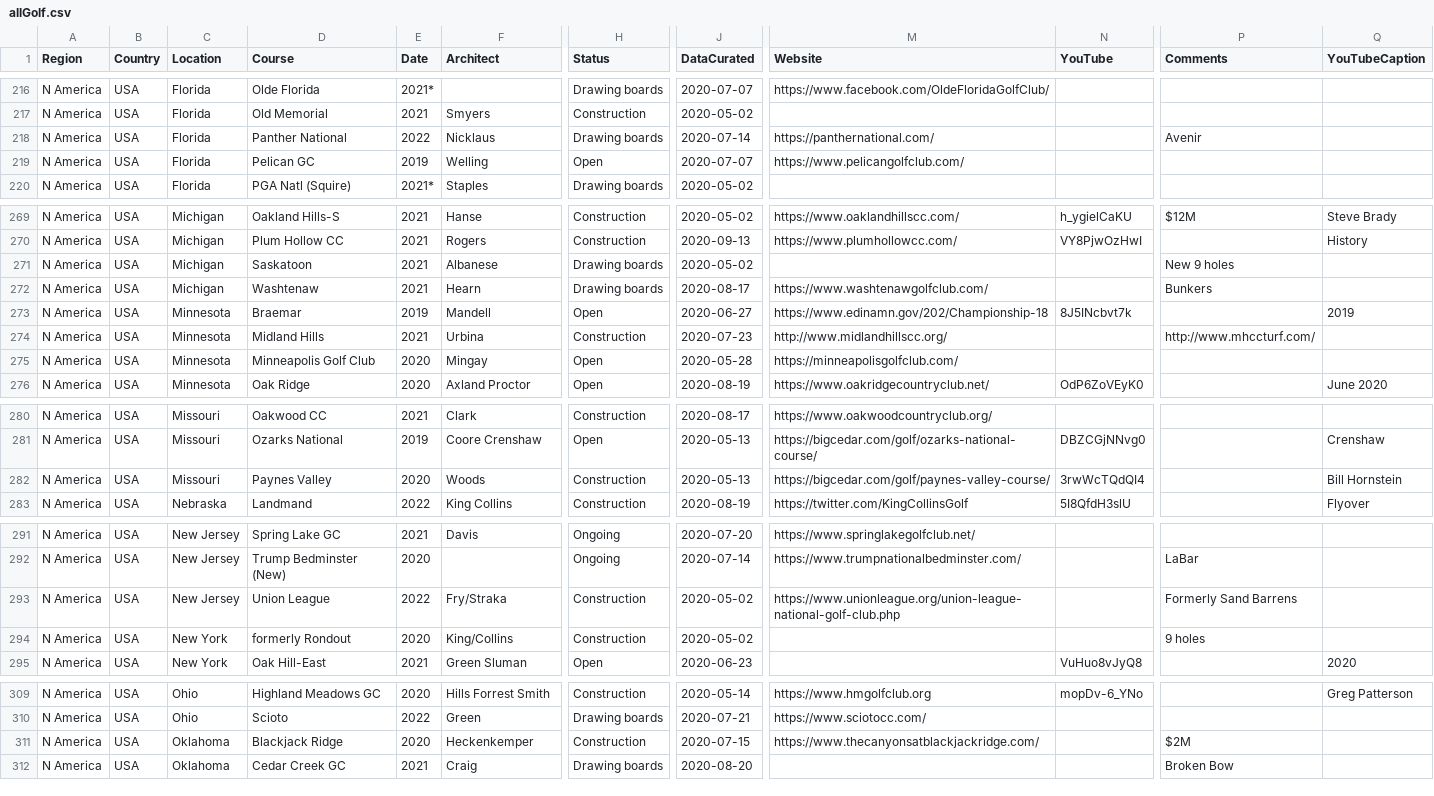
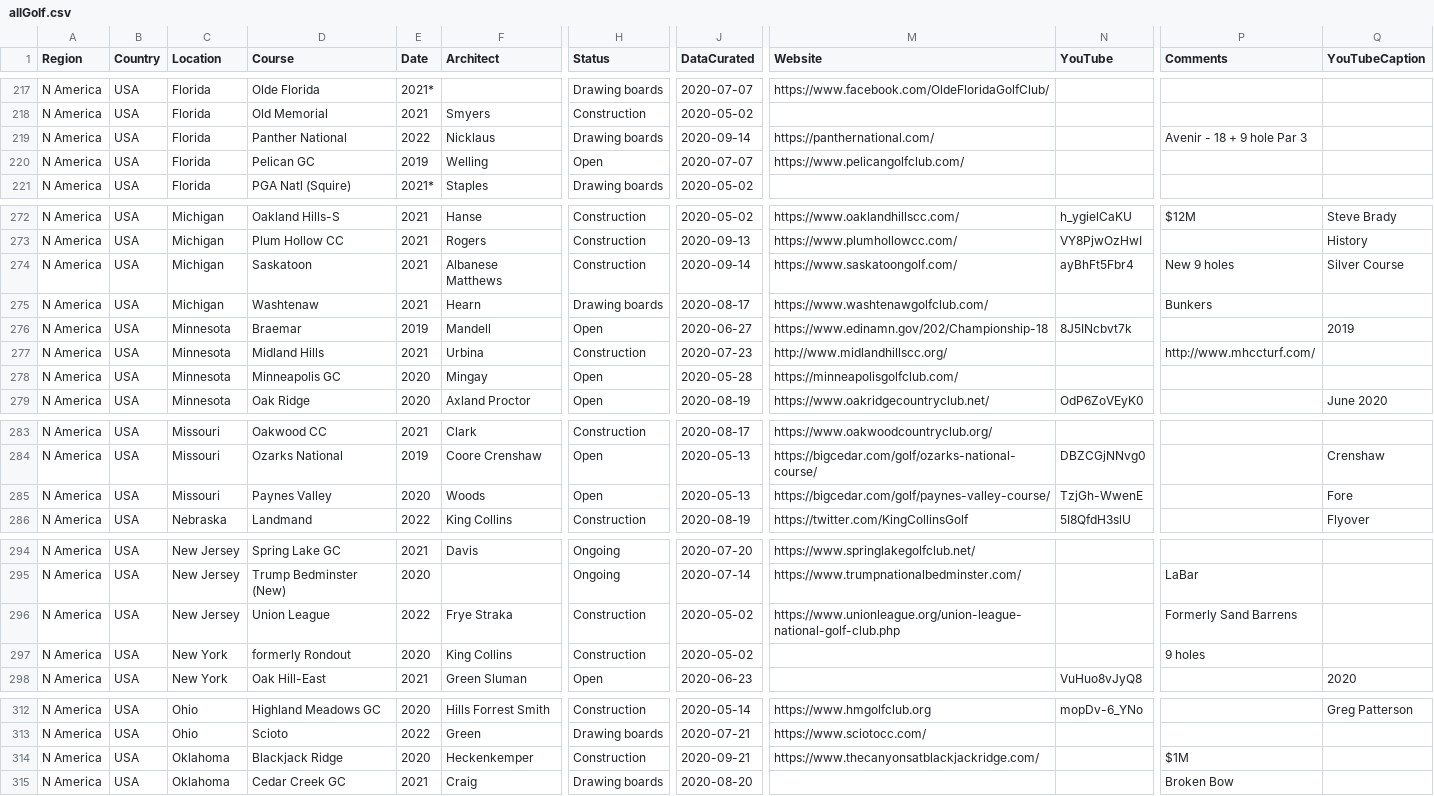
Before and after one commit to thomasvbrown/fescue.github.io, a CSV file: _data/allGolf.csv, drawn as a sheet; only a part is shown, gaps mark what is left out; addresses are those after the commit; the diff covers the shown part only; the diff names each change by its address in the sheet, - before the commit and + after, or states it on an @@ line.

Commit message:
Update allGolf.csv

```diff
--- a/_data/allGolf.csv
+++ b/_data/allGolf.csv
-J219 (DataCurated): 2020-07-14
+J219 (DataCurated): 2020-09-14
-P219 (Comments): Avenir
+P219 (Comments): Avenir - 18 + 9 hole Par 3
-F274 (Architect): Albanese
+F274 (Architect): Albanese Matthews
-H274 (Status): Drawing boards
+H274 (Status): Construction
-J274 (DataCurated): 2020-05-02
+J274 (DataCurated): 2020-09-14
-M274 (Website): (empty)
+M274 (Website): https://www.saskatoongolf.com/
-N274 (YouTube): (empty)
+N274 (YouTube): ayBhFt5Fbr4
-Q274 (YouTubeCaption): (empty)
+Q274 (YouTubeCaption): Silver Course
-D278 (Course): Minneapolis Golf Club
+D278 (Course): Minneapolis GC
-H285 (Status): Construction
+H285 (Status): Open
-N285 (YouTube): 3rwWcTQdQI4
+N285 (YouTube): TzjGh-WwenE
-Q285 (YouTubeCaption): Bill Hornstein
+Q285 (YouTubeCaption): Fore
-F296 (Architect): Fry/Straka
+F296 (Architect): Frye Straka
-F297 (Architect): King/Collins
+F297 (Architect): King Collins
-J314 (DataCurated): 2020-07-15
+J314 (DataCurated): 2020-09-21
-P314 (Comments): $2M
+P314 (Comments): $1M
```
Also changed, not shown: 3 added rows, 1 moved row and 17 edited cells elsewhere in this file.
